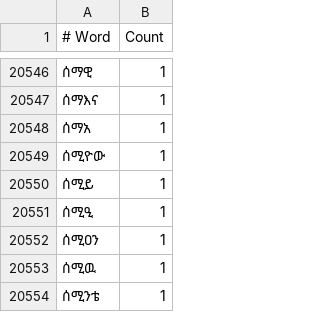
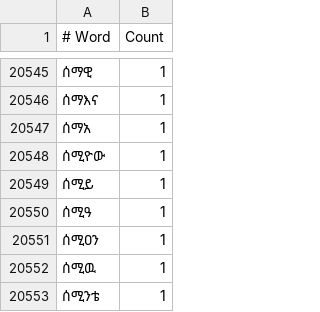
Before and after one commit to andyleongdev-lab/lexical-model, a TSV file: release/gff/gff.har.gff_harari/source/HarariWordList.tsv, drawn as a sheet; only a part is shown, gaps mark what is left out; the diff covers the shown part only.

```diff
--- a/release/gff/gff.har.gff_harari/source/HarariWordList.tsv
+++ b/release/gff/gff.har.gff_harari/source/HarariWordList.tsv
@@ -20550,3 +20549,3 @@
 ሰሚይ	1
-ሰሚዒ	1
+ሰሚዓ	1
 ሰሚዐን	1
```
Also changed, not shown: 4 added rows, 5 removed rows and 9 edited cells elsewhere in this file.
